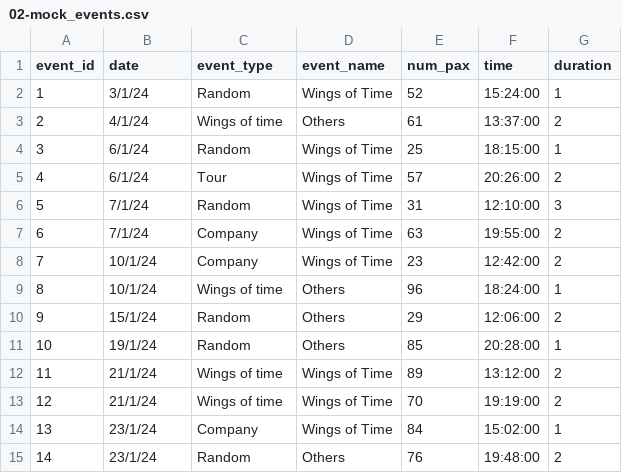
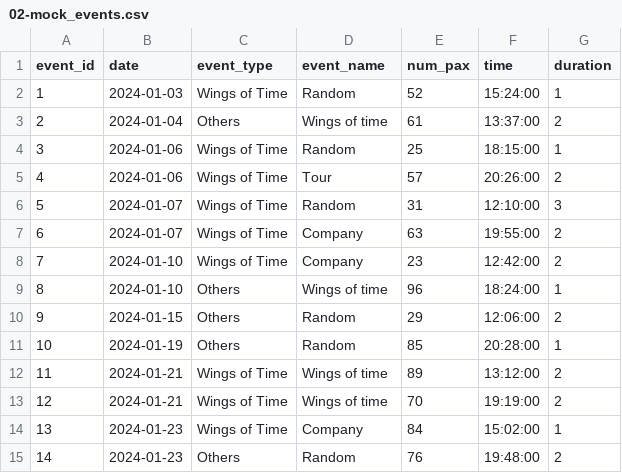
Before and after one commit to shecheeyee/dsa3101-manpower-optimization-ci-backend, a CSV file: data/csv/02-mock_events.csv, drawn as a sheet; only a part is shown; the diff covers the shown part only.

Commit message:
fix: data discrepency

```diff
--- a/data/csv/02-mock_events.csv
+++ b/data/csv/02-mock_events.csv
@@ -1,15 +1,15 @@
 event_id,date,event_type,event_name,num_pax,time,duration
-1,3/1/24,Random,Wings of Time,52,15:24:00,1
-2,4/1/24,Wings of time,Others,61,13:37:00,2
-3,6/1/24,Random,Wings of Time,25,18:15:00,1
-4,6/1/24,Tour,Wings of Time,57,20:26:00,2
-5,7/1/24,Random,Wings of Time,31,12:10:00,3
-6,7/1/24,Company,Wings of Time,63,19:55:00,2
-7,10/1/24,Company,Wings of Time,23,12:42:00,2
-8,10/1/24,Wings of time,Others,96,18:24:00,1
-9,15/1/24,Random,Others,29,12:06:00,2
-10,19/1/24,Random,Others,85,20:28:00,1
-11,21/1/24,Wings of time,Wings of Time,89,13:12:00,2
-12,21/1/24,Wings of time,Wings of Time,70,19:19:00,2
-13,23/1/24,Company,Wings of Time,84,15:02:00,1
-14,23/1/24,Random,Others,76,19:48:00,2
+1,2024-01-03,Wings of Time,Random,52,15:24:00,1
+2,2024-01-04,Others,Wings of time,61,13:37:00,2
+3,2024-01-06,Wings of Time,Random,25,18:15:00,1
+4,2024-01-06,Wings of Time,Tour,57,20:26:00,2
+5,2024-01-07,Wings of Time,Random,31,12:10:00,3
+6,2024-01-07,Wings of Time,Company,63,19:55:00,2
+7,2024-01-10,Wings of Time,Company,23,12:42:00,2
+8,2024-01-10,Others,Wings of time,96,18:24:00,1
+9,2024-01-15,Others,Random,29,12:06:00,2
+10,2024-01-19,Others,Random,85,20:28:00,1
+11,2024-01-21,Wings of Time,Wings of time,89,13:12:00,2
+12,2024-01-21,Wings of Time,Wings of time,70,19:19:00,2
+13,2024-01-23,Wings of Time,Company,84,15:02:00,1
+14,2024-01-23,Others,Random,76,19:48:00,2
```
Also changed, not shown: 18 edited cells elsewhere in this file, data/csv/00-mock_emp_details.csv.
